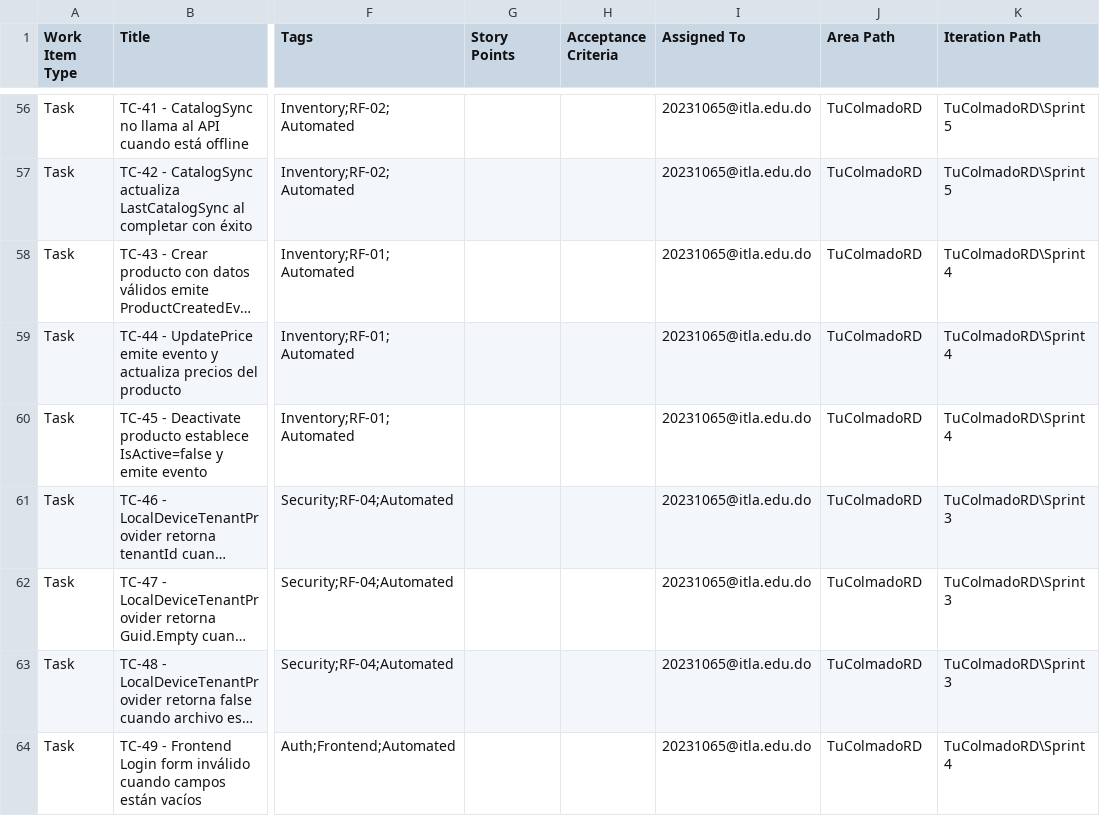
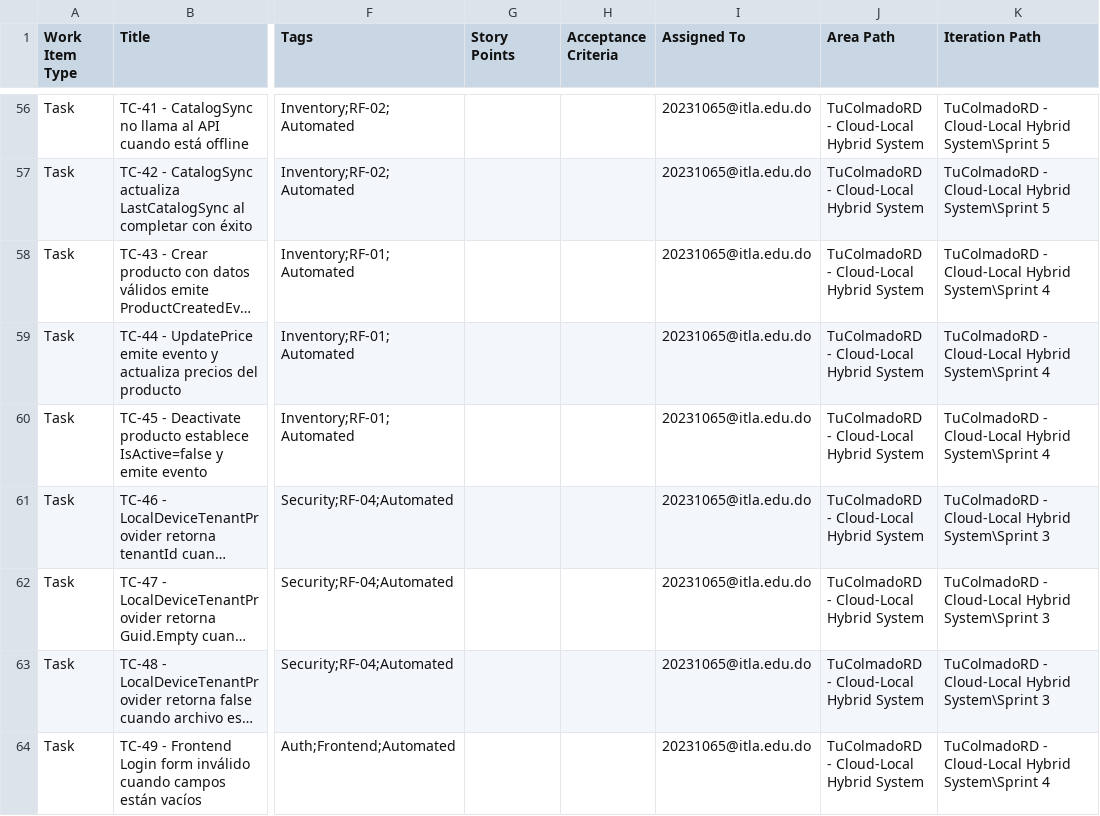
Before and after one commit to odimsom/TuColmadoRD-Monorepo, a CSV file: TuColmadoRD_AzureDevOps_Import.csv, drawn as a sheet; only a part is shown, gaps mark what is left out; long unchanged cells end in …; the diff covers the shown part only; the diff names each change by its address in the sheet, - before the commit and + after, or states it on an @@ line.

Commit message:
fix(docs): update Azure DevOps area path to correct project name

```diff
--- a/TuColmadoRD_AzureDevOps_Import.csv
+++ b/TuColmadoRD_AzureDevOps_Import.csv
-J56:J64 (Area Path): TuColmadoRD
+J56:J64 (Area Path): TuColmadoRD - Cloud-Local Hybrid System
-K56:K57 (Iteration Path): TuColmadoRD\Sprint 5
+K56:K57 (Iteration Path): TuColmadoRD - Cloud-Local Hybrid System\Sprint 5
-K58:K60 (Iteration Path): TuColmadoRD\Sprint 4
+K58:K60 (Iteration Path): TuColmadoRD - Cloud-Local Hybrid System\Sprint 4
-K61:K63 (Iteration Path): TuColmadoRD\Sprint 3
+K61:K63 (Iteration Path): TuColmadoRD - Cloud-Local Hybrid System\Sprint 3
-K64 (Iteration Path): TuColmadoRD\Sprint 4
+K64 (Iteration Path): TuColmadoRD - Cloud-Local Hybrid System\Sprint 4
```
Also changed, not shown: 126 edited cells elsewhere in this file.
